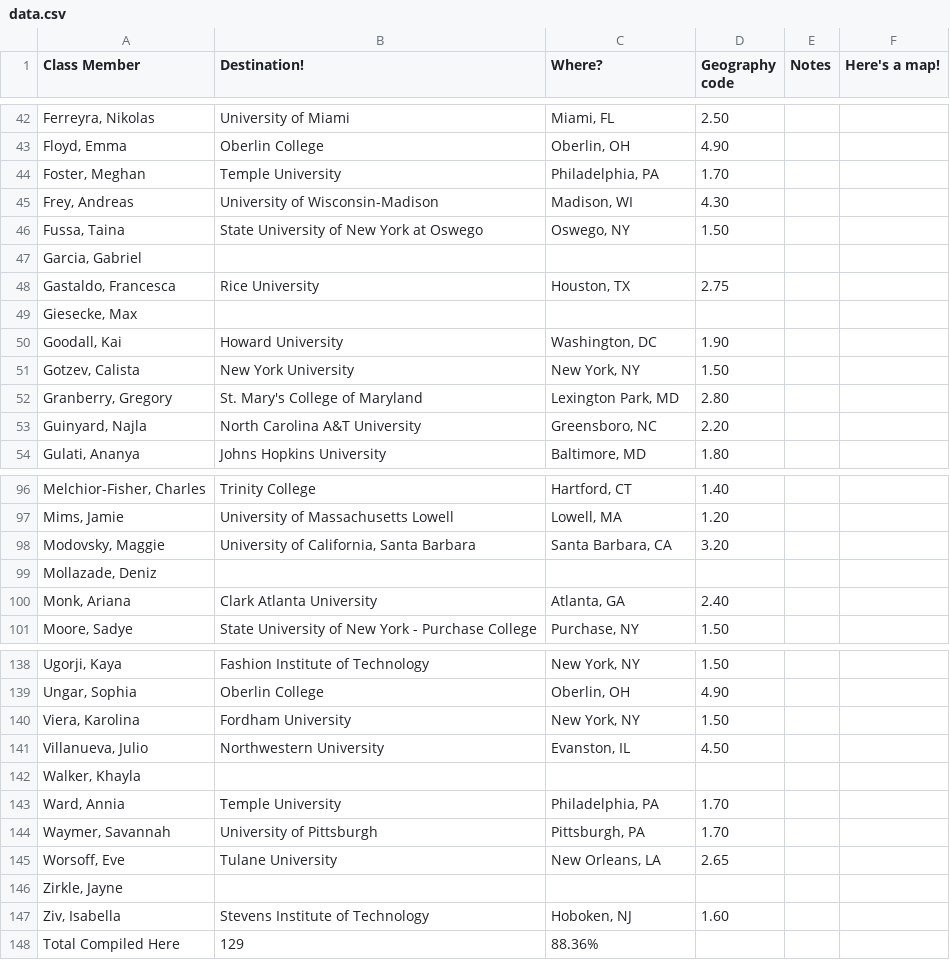
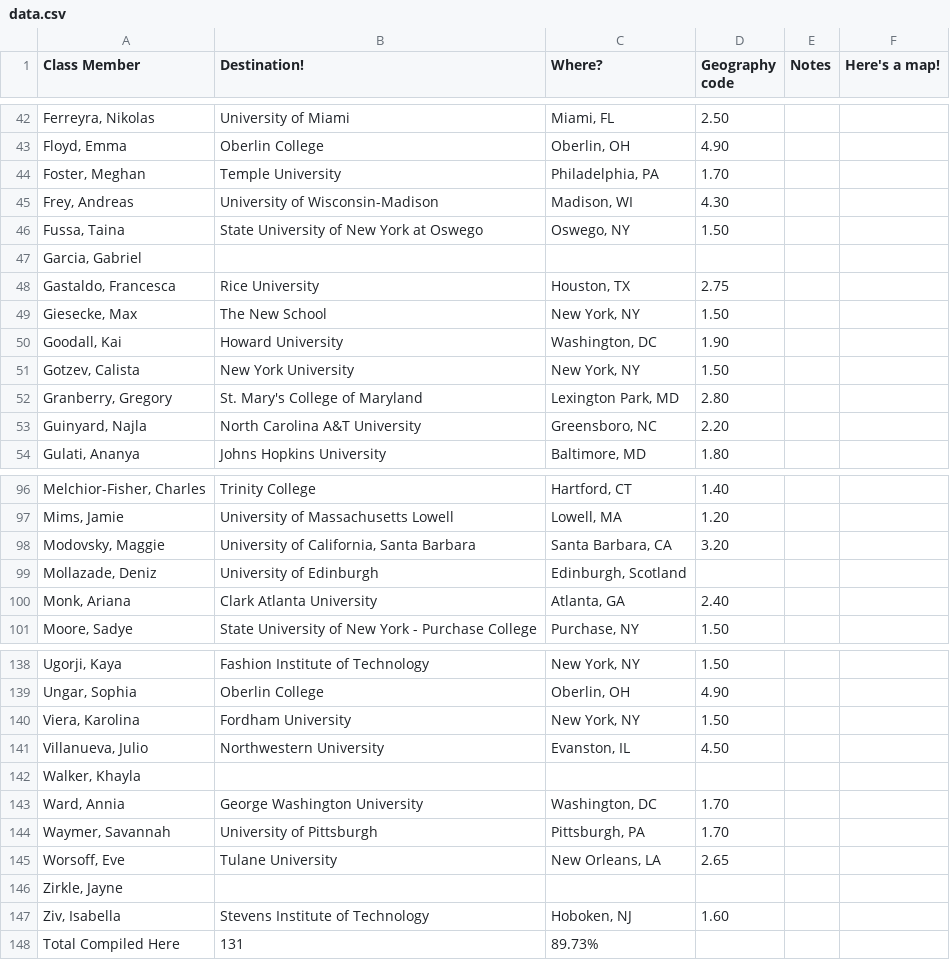
Before and after one commit to aryamanarora/college-map, a CSV file: data.csv, drawn as a sheet; only a part is shown, gaps mark what is left out.

Commit message:
more data

```diff
--- a/data.csv
+++ b/data.csv
@@ -48,3 +48,3 @@ Class Member,Destination!,Where?,Geography code,Notes,Here's a map!
 "Gastaldo, Francesca",Rice University,"Houston, TX",2.75,,
-"Giesecke, Max",,,,,
+"Giesecke, Max",The New School,"New York, NY",1.50,,
 "Goodall, Kai",Howard University,"Washington, DC",1.90,,
@@ -98,3 +98,3 @@ Class Member,Destination!,Where?,Geography code,Notes,Here's a map!
 "Modovsky, Maggie","University of California, Santa Barbara","Santa Barbara, CA",3.20,,
-"Mollazade, Deniz",,,,,
+"Mollazade, Deniz",University of Edinburgh,"Edinburgh, Scotland",,,
 "Monk, Ariana",Clark Atlanta University,"Atlanta, GA",2.40,,
@@ -142,3 +142,3 @@ Class Member,Destination!,Where?,Geography code,Notes,Here's a map!
 "Walker, Khayla",,,,,
-"Ward, Annia",Temple University,"Philadelphia, PA",1.70,,
+"Ward, Annia",George Washington University,"Washington, DC",1.70,,
 "Waymer, Savannah",University of Pittsburgh,"Pittsburgh, PA",1.70,,
@@ -147,2 +147,2 @@ Class Member,Destination!,Where?,Geography code,Notes,Here's a map!
 "Ziv, Isabella",Stevens Institute of Technology,"Hoboken, NJ",1.60,,
-Total Compiled Here,129,88.36%,,,
+Total Compiled Here,131,89.73%,,,
```
